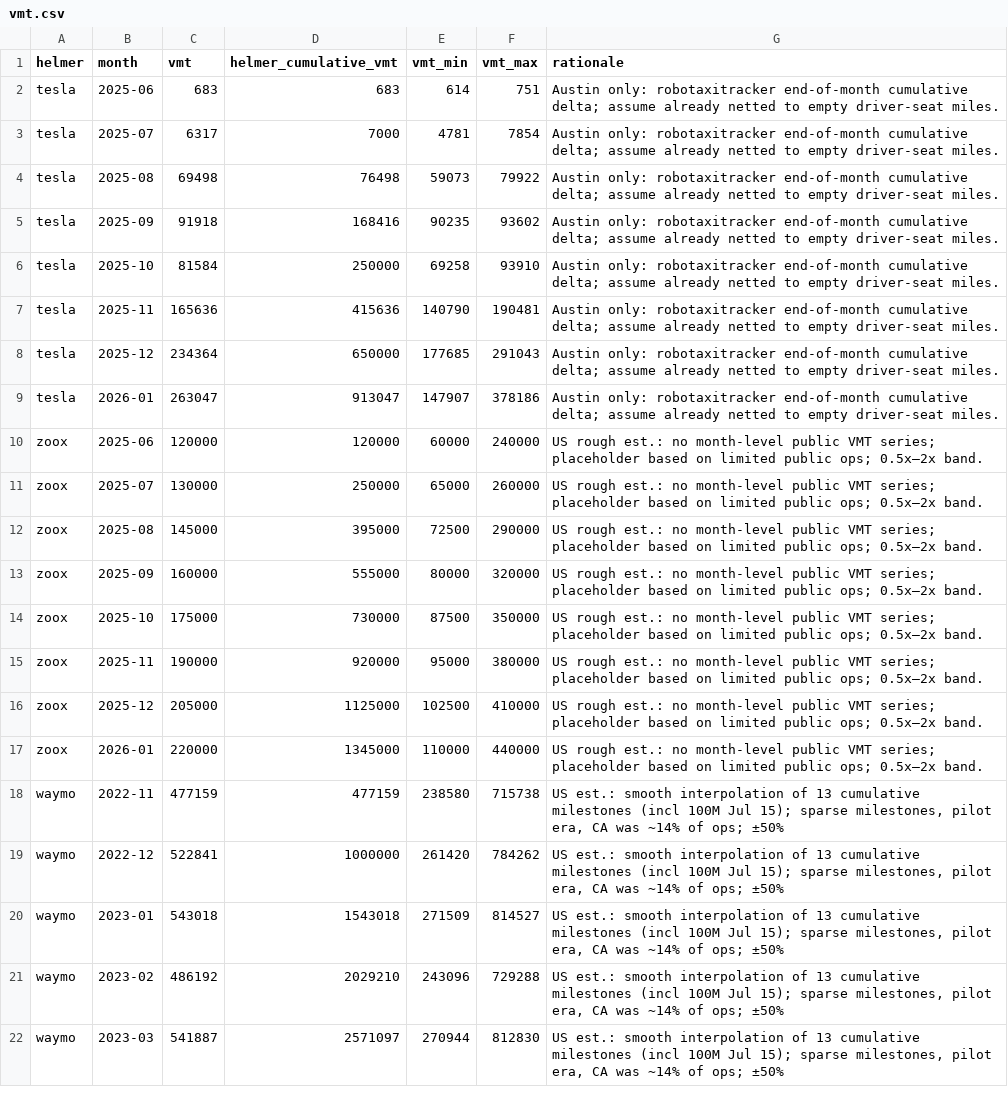
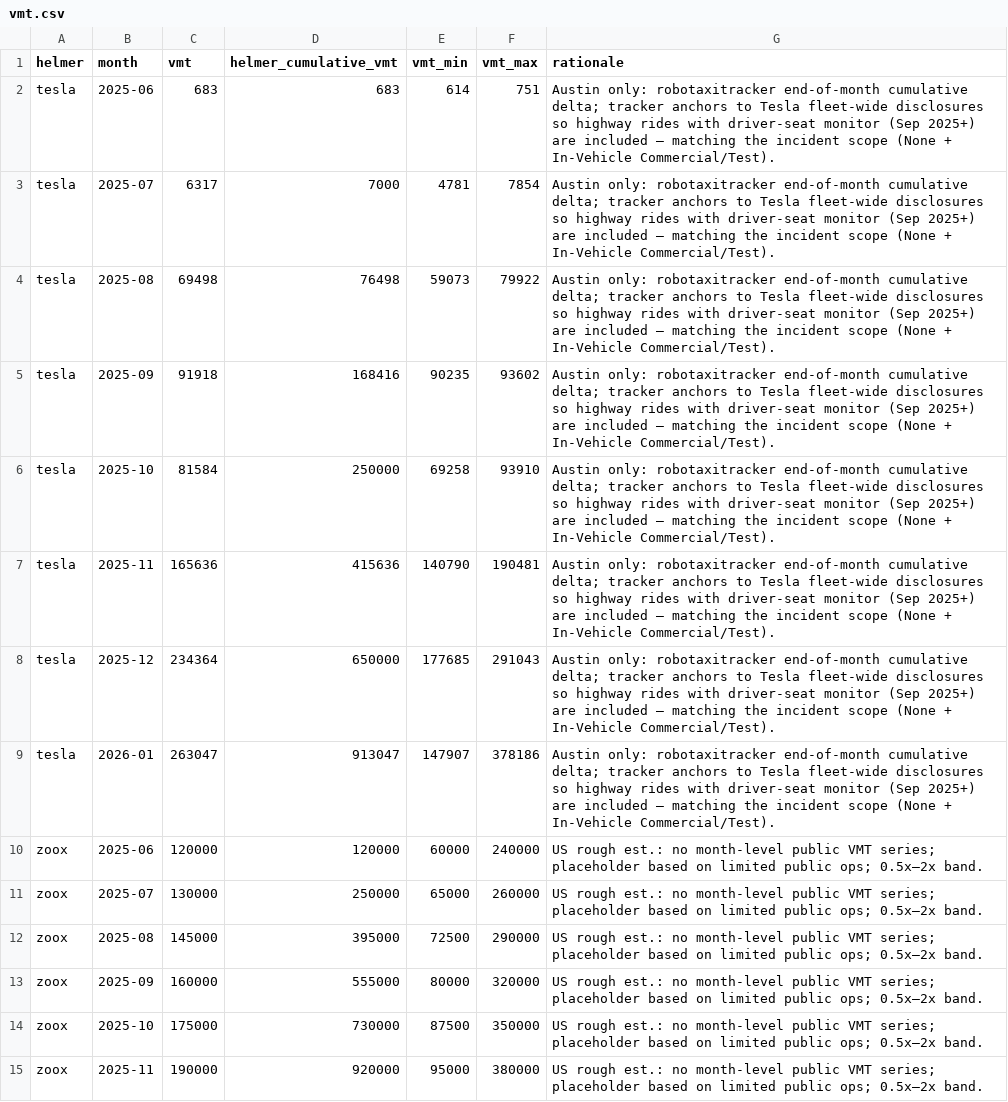
Before and after one commit to dreeves/crashla, a CSV file: data/vmt.csv, drawn as a sheet; only a part is shown; the shorter side is filled out with more unchanged rows.

```diff
--- a/data/vmt.csv
+++ b/data/vmt.csv
@@ -1,10 +1,10 @@
 helmer,month,vmt,helmer_cumulative_vmt,vmt_min,vmt_max,rationale
-tesla,2025-06,683,683,614,751,Austin only: robotaxitracker end-of-month cumulative delta; assume already netted to empty driver-seat miles.
-tesla,2025-07,6317,7000,4781,7854,Austin only: robotaxitracker end-of-month cumulative delta; assume already netted to empty driver-seat miles.
-tesla,2025-08,69498,76498,59073,79922,Austin only: robotaxitracker end-of-month cumulative delta; assume already netted to empty driver-seat miles.
-tesla,2025-09,91918,168416,90235,93602,Austin only: robotaxitracker end-of-month cumulative delta; assume already netted to empty driver-seat miles.
-tesla,2025-10,81584,250000,69258,93910,Austin only: robotaxitracker end-of-month cumulative delta; assume already netted to empty driver-seat miles.
-tesla,2025-11,165636,415636,140790,190481,Austin only: robotaxitracker end-of-month cumulative delta; assume already netted to empty driver-seat miles.
-tesla,2025-12,234364,650000,177685,291043,Austin only: robotaxitracker end-of-month cumulative delta; assume already netted to empty driver-seat miles.
-tesla,2026-01,263047,913047,147907,378186,Austin only: robotaxitracker end-of-month cumulative delta; assume already netted to empty driver-seat miles.
+tesla,2025-06,683,683,614,751,Austin only: robotaxitracker end-of-month cumulative delta; tracker anchors to Tesla fleet-wide disclosures so highway rides with driver-seat monitor (Sep 2025+) are included — matching the incident scope (None + In-Vehicle Commercial/Test).
+tesla,2025-07,6317,7000,4781,7854,Austin only: robotaxitracker end-of-month cumulative delta; tracker anchors to Tesla fleet-wide disclosures so highway rides with driver-seat monitor (Sep 2025+) are included — matching the incident scope (None + In-Vehicle Commercial/Test).
+tesla,2025-08,69498,76498,59073,79922,Austin only: robotaxitracker end-of-month cumulative delta; tracker anchors to Tesla fleet-wide disclosures so highway rides with driver-seat monitor (Sep 2025+) are included — matching the incident scope (None + In-Vehicle Commercial/Test).
+tesla,2025-09,91918,168416,90235,93602,Austin only: robotaxitracker end-of-month cumulative delta; tracker anchors to Tesla fleet-wide disclosures so highway rides with driver-seat monitor (Sep 2025+) are included — matching the incident scope (None + In-Vehicle Commercial/Test).
+tesla,2025-10,81584,250000,69258,93910,Austin only: robotaxitracker end-of-month cumulative delta; tracker anchors to Tesla fleet-wide disclosures so highway rides with driver-seat monitor (Sep 2025+) are included — matching the incident scope (None + In-Vehicle Commercial/Test).
+tesla,2025-11,165636,415636,140790,190481,Austin only: robotaxitracker end-of-month cumulative delta; tracker anchors to Tesla fleet-wide disclosures so highway rides with driver-seat monitor (Sep 2025+) are included — matching the incident scope (None + In-Vehicle Commercial/Test).
+tesla,2025-12,234364,650000,177685,291043,Austin only: robotaxitracker end-of-month cumulative delta; tracker anchors to Tesla fleet-wide disclosures so highway rides with driver-seat monitor (Sep 2025+) are included — matching the incident scope (None + In-Vehicle Commercial/Test).
+tesla,2026-01,263047,913047,147907,378186,Austin only: robotaxitracker end-of-month cumulative delta; tracker anchors to Tesla fleet-wide disclosures so highway rides with driver-seat monitor (Sep 2025+) are included — matching the incident scope (None + In-Vehicle Commercial/Test).
 zoox,2025-06,120000,120000,60000,240000,US rough est.: no month-level public VMT series; placeholder based on limited public ops; 0.5x–2x band.
```
Also changed, not shown: 6 other files.
